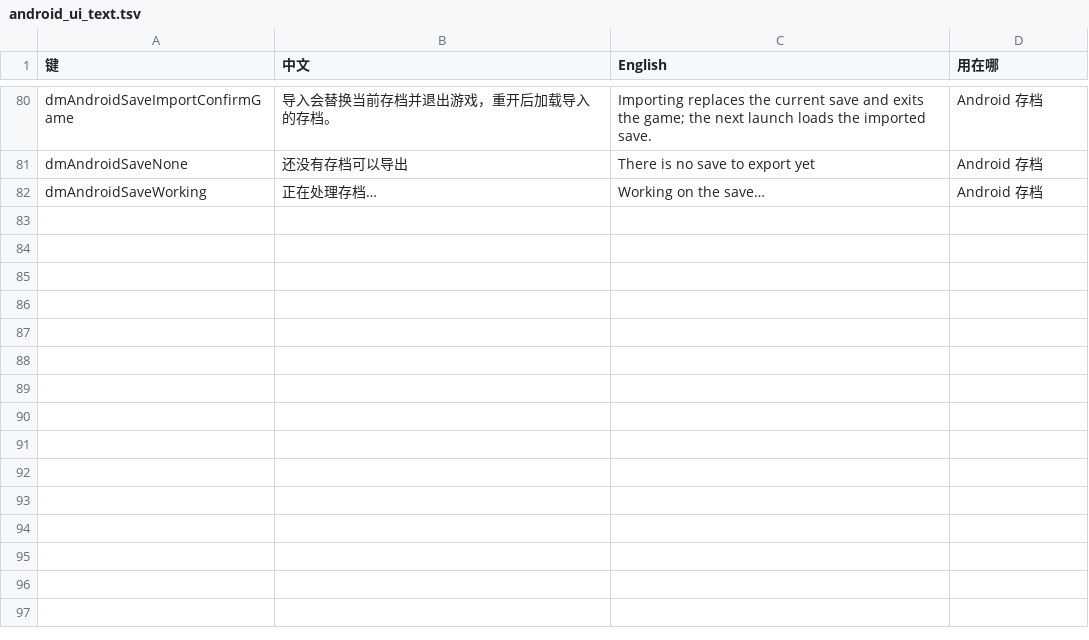
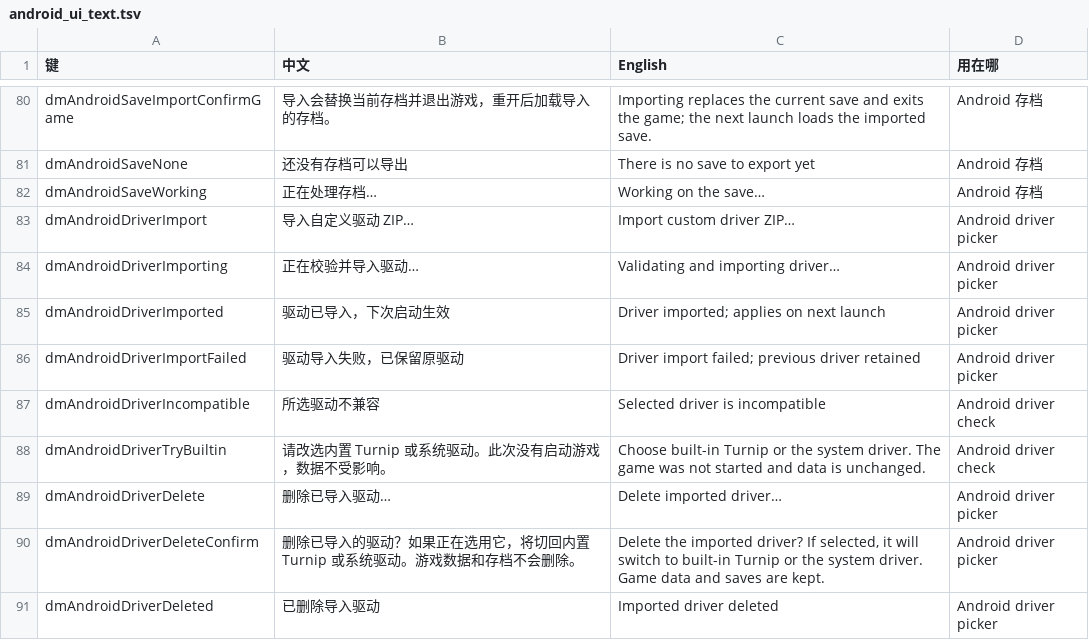
Before and after one commit to n2ray/d2r-mobile, a TSV file: dm/android/i18n/android_ui_text.tsv, drawn as a sheet; only a part is shown, gaps mark what is left out; the diff names each change by its address in the sheet, - before the commit and + after, or states it on an @@ line.

Commit message:
feat(android): select import and delete GPU drivers safely (#306)

```diff
--- a/dm/android/i18n/android_ui_text.tsv
+++ b/dm/android/i18n/android_ui_text.tsv
+row 83: dmAndroidDriverImport | 导入自定义驱动 ZIP… | Import custom driver ZIP… | Android driver picker
+row 84: dmAndroidDriverImporting | 正在校验并导入驱动… | Validating and importing driver… | Android driver picker
+row 85: dmAndroidDriverImported | 驱动已导入，下次启动生效 | Driver imported; applies on next launch | Android driver picker
+row 86: dmAndroidDriverImportFailed | 驱动导入失败，已保留原驱动 | Driver import failed; previous driver retained | Android driver picker
+row 87: dmAndroidDriverIncompatible | 所选驱动不兼容 | Selected driver is incompatible | Android driver check
+row 88: dmAndroidDriverTryBuiltin | 请改选内置 Turnip 或系统驱动。此次没有启动游戏，数据不受影响。 | Choose built-in Turnip or the system driver. The game was not started and data is unchanged. | Android driver check
+row 89: dmAndroidDriverDelete | 删除已导入驱动… | Delete imported driver… | Android driver picker
+row 90: dmAndroidDriverDeleteConfirm | 删除已导入的驱动？如果正在选用它，将切回内置 Turnip 或系统驱动。游戏数据和存档不会删除。 | Delete the imported driver? If selected, it will switch to built-in Turnip or the system driver. Game data and saves are kept. | Android driver picker
+row 91: dmAndroidDriverDeleted | 已删除导入驱动 | Imported driver deleted | Android driver picker
```
Also changed, not shown: 9 other files.
